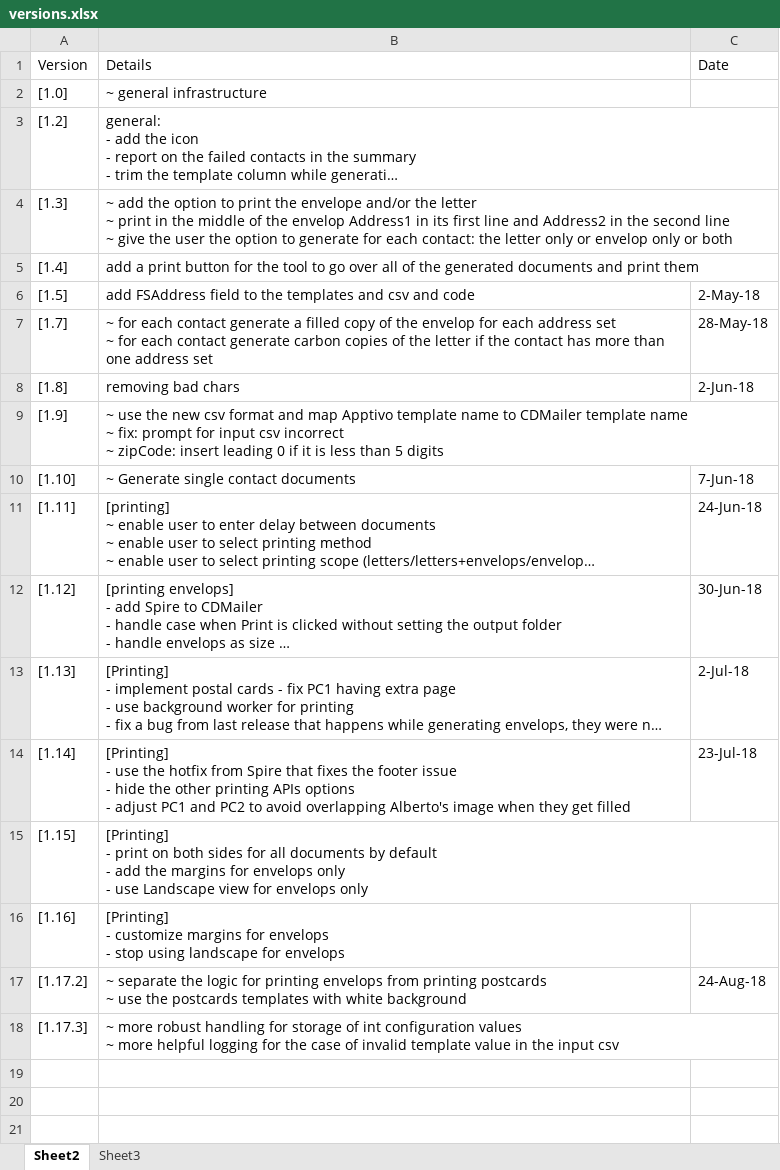
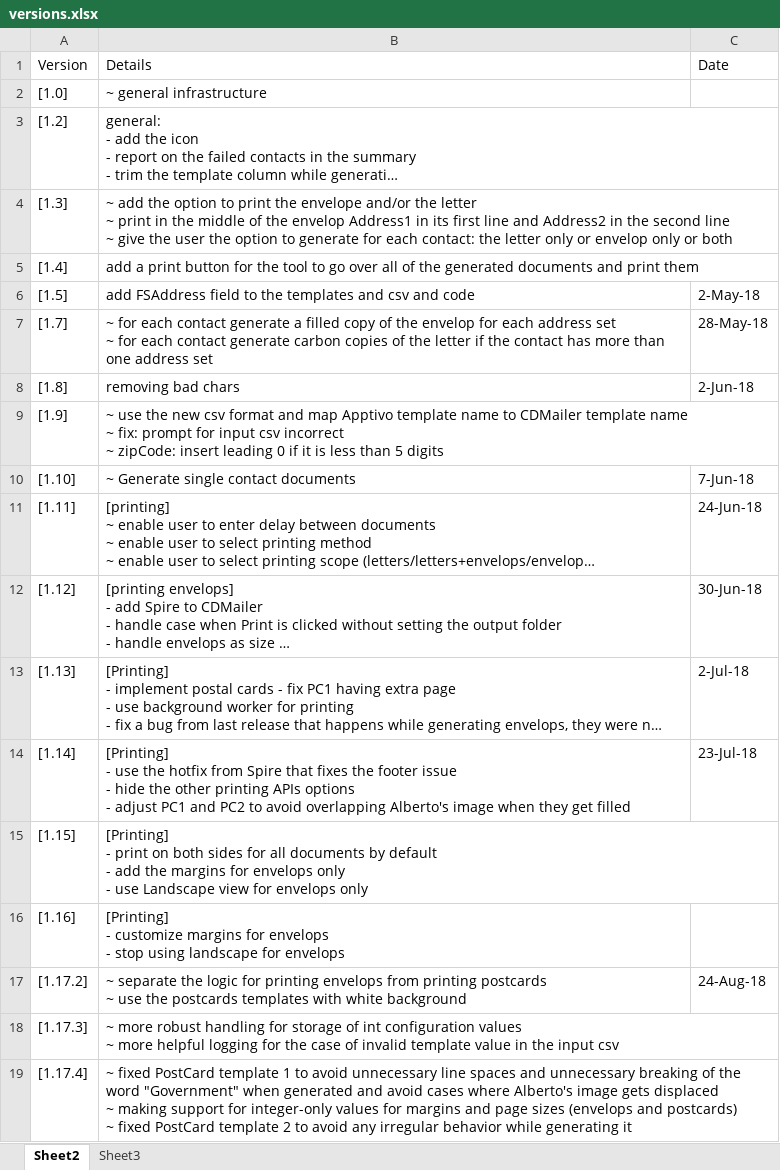
Before and after one commit to michaelAngeloEgypt/CDMailer, an Excel workbook: versions.xlsx, sheet Sheet2, drawn as a sheet; long unchanged cells end in …; values as stored, in another font and other column widths than the file's, no borders; table styles not drawn; ↵ is a line break in a cell; the diff names each change by its address in the sheet, - before the commit and + after, or states it on an @@ line.

Commit message:
[1.17.4] - fixed PostCard template 1 to avoid unnecessary line spaces and unnecessary breaking of the word "Government" when generated and avoid cases where Alberto's image gets displaced - making support for integer-only values for margins and page sizes (envelops and postcards) - fixed PostCard template 2 to avoid any irregular behavior while generating it

```diff
--- a/versions.xlsx (sheet Sheet2)
+++ b/versions.xlsx (sheet Sheet2)
+row 19: [1.17.4] | ~ fixed PostCard template 1 to avoid unnecessary line spaces and unnecessary breaking of the word "Government" when generated and avoid cases where Alberto's image gets displaced ↵ ~ making support for integer-only values for margins and page sizes (envelops and postcards) ↵ ~ fixed PostCard template 2 to avoid any irregular behavior while generating it
```
Also changed, not shown: 6 other files.
